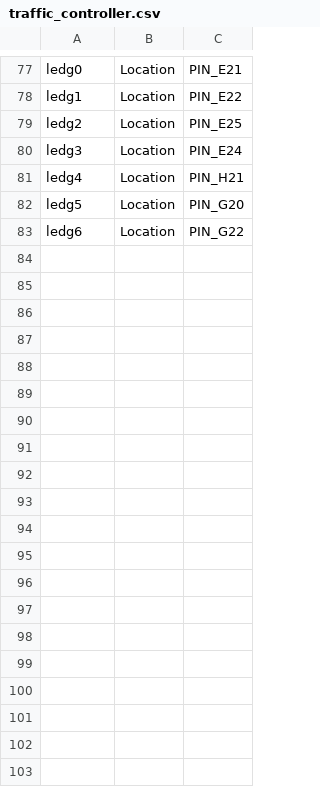
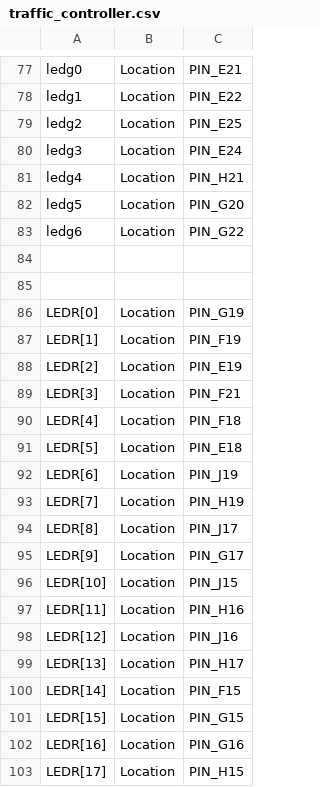
Before and after one commit to wahhajjaved/cme341, a CSV file: labs/lab6/traffic_controller.csv, drawn as a sheet; only a part is shown, gaps mark what is left out; the diff names each change by its address in the sheet, - before the commit and + after, or states it on an @@ line.

```diff
--- a/labs/lab6/traffic_controller.csv
+++ b/labs/lab6/traffic_controller.csv
+row 84: (empty)
+row 85: (empty)
+row 86: LEDR[0] | Location | PIN_G19
+row 87: LEDR[1] | Location | PIN_F19
+row 88: LEDR[2] | Location | PIN_E19
+row 89: LEDR[3] | Location | PIN_F21
+row 90: LEDR[4] | Location | PIN_F18
+row 91: LEDR[5] | Location | PIN_E18
+row 92: LEDR[6] | Location | PIN_J19
+row 93: LEDR[7] | Location | PIN_H19
+row 94: LEDR[8] | Location | PIN_J17
+row 95: LEDR[9] | Location | PIN_G17
+row 96: LEDR[10] | Location | PIN_J15
+row 97: LEDR[11] | Location | PIN_H16
+row 98: LEDR[12] | Location | PIN_J16
+row 99: LEDR[13] | Location | PIN_H17
+row 100: LEDR[14] | Location | PIN_F15
+row 101: LEDR[15] | Location | PIN_G15
+row 102: LEDR[16] | Location | PIN_G16
+row 103: LEDR[17] | Location | PIN_H15
```
Also changed, not shown: 5 other files.
